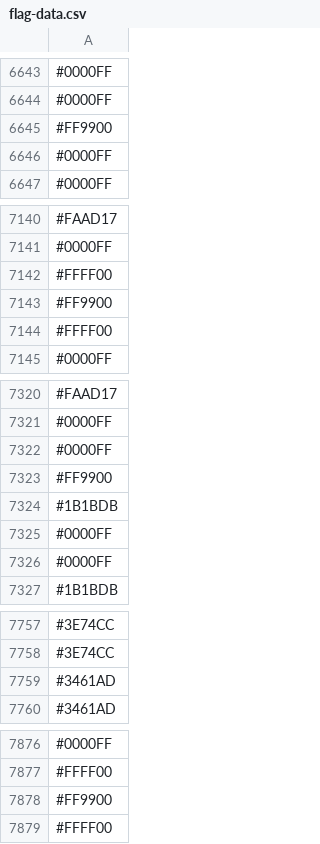
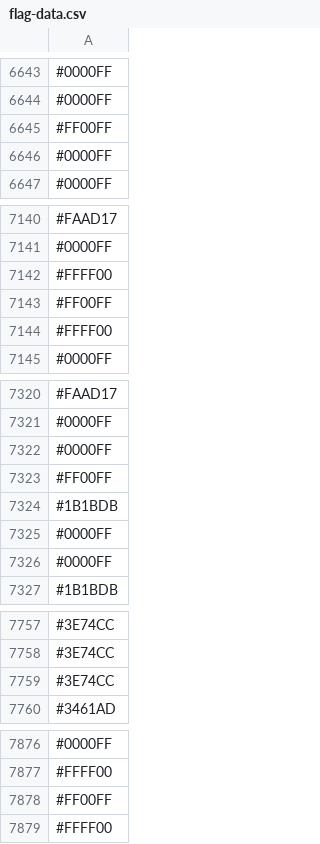
Before and after one commit to capsuleman/dirtybiology-flag-versioning, a CSV file: flag-data.csv, drawn as a sheet; only a part is shown, gaps mark what is left out; the diff covers the shown part only.

```diff
--- a/flag-data.csv
+++ b/flag-data.csv
@@ -6644,3 +6644,3 @@
 #0000FF
-#FF9900
+#FF00FF
 #0000FF
@@ -7142,3 +7142,3 @@
 #FFFF00
-#FF9900
+#FF00FF
 #FFFF00
@@ -7322,3 +7322,3 @@
 #0000FF
-#FF9900
+#FF00FF
 #1B1BDB
@@ -7758,3 +7758,3 @@
 #3E74CC
-#3461AD
+#3E74CC
 #3461AD
@@ -7877,3 +7877,3 @@
 #FFFF00
-#FF9900
+#FF00FF
 #FFFF00
```
Also changed, not shown: 43 added rows, 41 removed rows, 7 moved rows and 6 edited cells elsewhere in this file.
